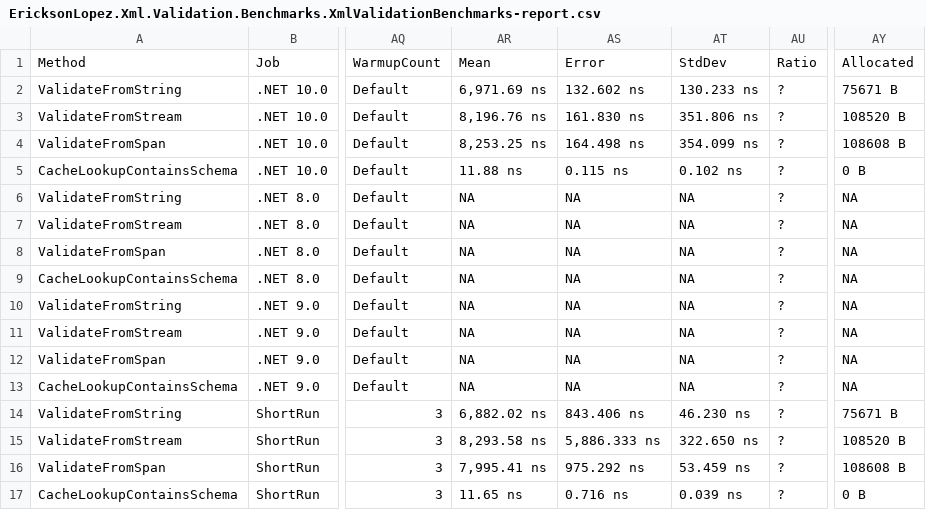
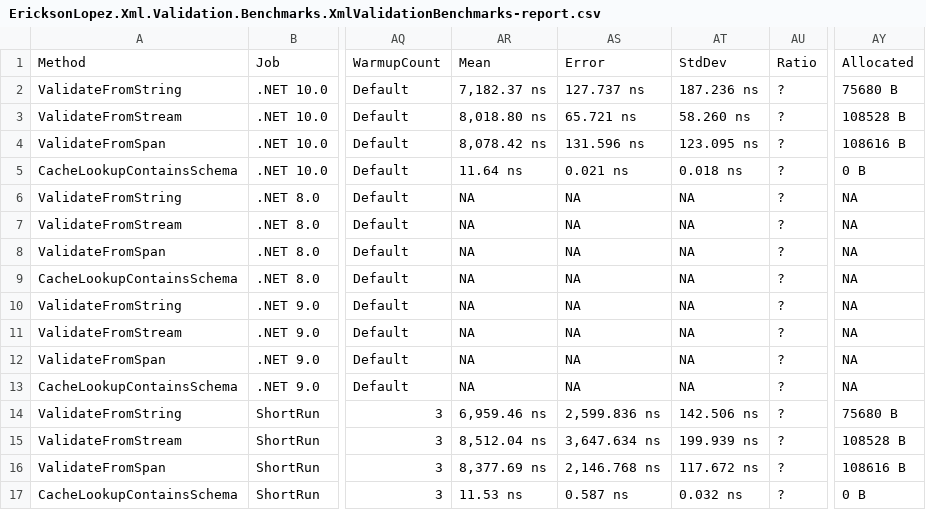
Before and after one commit to ericksonlopezf/dotnet-xml, a CSV file: benchmarks/results/results/EricksonLopez.Xml.Validation.Benchmarks.XmlValidationBenchmarks-report.csv, drawn as a sheet; only a part is shown, gaps mark what is left out; the diff names each change by its address in the sheet, - before the commit and + after, or states it on an @@ line.

```diff
--- a/benchmarks/results/results/EricksonLopez.Xml.Validation.Benchmarks.XmlValidationBenchmarks-report.csv
+++ b/benchmarks/results/results/EricksonLopez.Xml.Validation.Benchmarks.XmlValidationBenchmarks-report.csv
-AR2: 6,971.69 ns
+AR2: 7,182.37 ns
-AS2: 132.602 ns
+AS2: 127.737 ns
-AT2: 130.233 ns
+AT2: 187.236 ns
-AY2: 75671 B
+AY2: 75680 B
-AR3: 8,196.76 ns
+AR3: 8,018.80 ns
-AS3: 161.830 ns
+AS3: 65.721 ns
-AT3: 351.806 ns
+AT3: 58.260 ns
-AY3: 108520 B
+AY3: 108528 B
-AR4: 8,253.25 ns
+AR4: 8,078.42 ns
-AS4: 164.498 ns
+AS4: 131.596 ns
-AT4: 354.099 ns
+AT4: 123.095 ns
-AY4: 108608 B
+AY4: 108616 B
-AR5: 11.88 ns
+AR5: 11.64 ns
-AS5: 0.115 ns
+AS5: 0.021 ns
-AT5: 0.102 ns
+AT5: 0.018 ns
-AR14: 6,882.02 ns
+AR14: 6,959.46 ns
-AS14: 843.406 ns
+AS14: 2,599.836 ns
-AT14: 46.230 ns
+AT14: 142.506 ns
-AY14: 75671 B
+AY14: 75680 B
-AR15: 8,293.58 ns
+AR15: 8,512.04 ns
-AS15: 5,886.333 ns
+AS15: 3,647.634 ns
-AT15: 322.650 ns
+AT15: 199.939 ns
-AY15: 108520 B
+AY15: 108528 B
-AR16: 7,995.41 ns
+AR16: 8,377.69 ns
-AS16: 975.292 ns
+AS16: 2,146.768 ns
-AT16: 53.459 ns
+AT16: 117.672 ns
-AY16: 108608 B
+AY16: 108616 B
-AR17: 11.65 ns
+AR17: 11.53 ns
-AS17: 0.716 ns
+AS17: 0.587 ns
-AT17: 0.039 ns
+AT17: 0.032 ns
```
Also changed, not shown: 5 other files.
